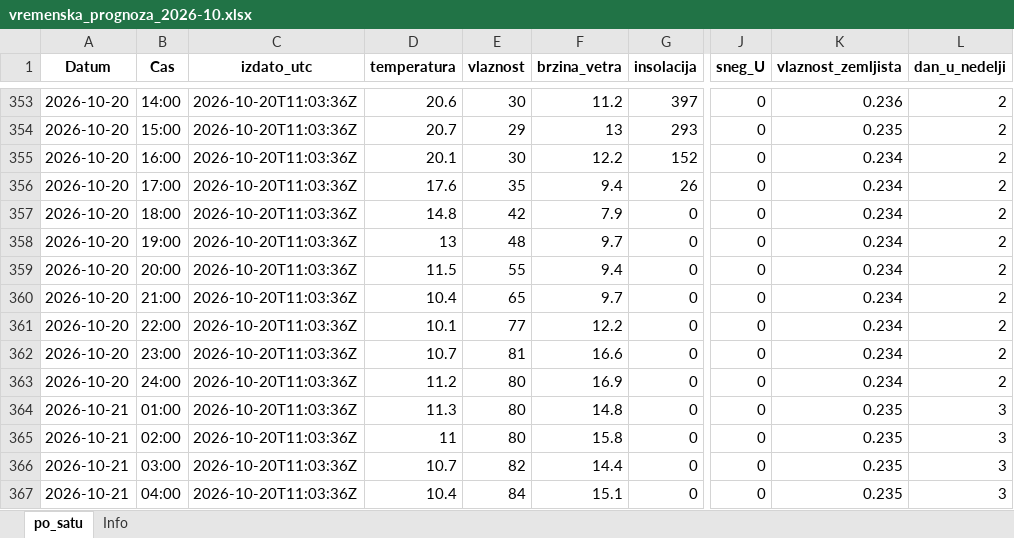
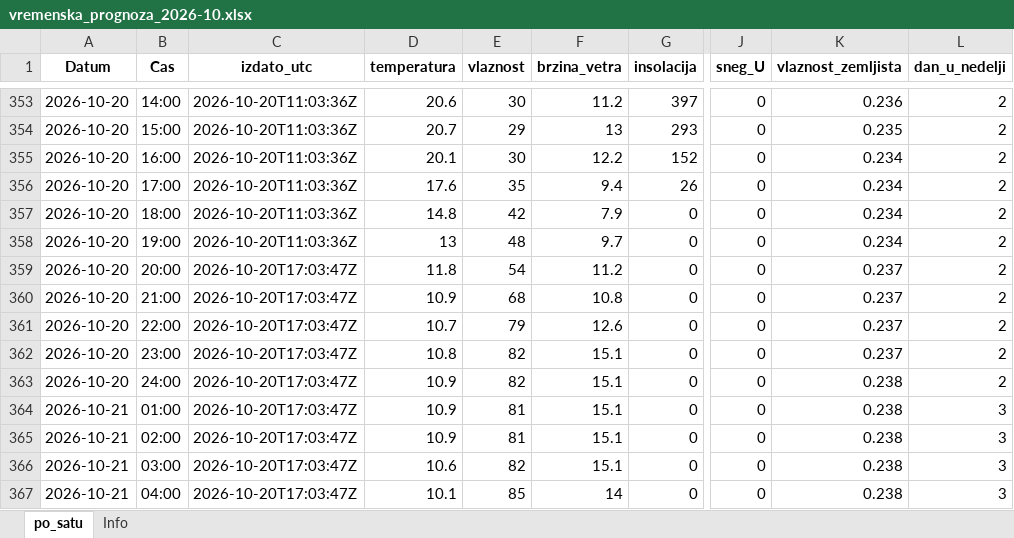
Before and after one commit to vijukM/ns-bike-data, an Excel workbook: podaci/vremenska_prognoza/excel/vremenska_prognoza_2026-10.xlsx, sheet po_satu, drawn as a sheet; only a part is shown, gaps mark what is left out; values as stored, in another font and other column widths than the file's, no borders; the diff covers the shown part only; the diff names each change by its address in the sheet, - before the commit and + after, or states it on an @@ line.

```diff
--- a/podaci/vremenska_prognoza/excel/vremenska_prognoza_2026-10.xlsx (sheet po_satu)
+++ b/podaci/vremenska_prognoza/excel/vremenska_prognoza_2026-10.xlsx (sheet po_satu)
-C359:C367 (izdato_utc): 2026-10-20T11:03:36Z
+C359:C367 (izdato_utc): 2026-10-20T17:03:47Z
-D359 (temperatura): 11.5
+D359 (temperatura): 11.8
-E359 (vlaznost): 55
+E359 (vlaznost): 54
-F359 (brzina_vetra): 9.4
+F359 (brzina_vetra): 11.2
-K359:K362 (vlaznost_zemljista): 0.234
+K359:K362 (vlaznost_zemljista): 0.237
-D360 (temperatura): 10.4
+D360 (temperatura): 10.9
-E360 (vlaznost): 65
+E360 (vlaznost): 68
-F360 (brzina_vetra): 9.7
+F360 (brzina_vetra): 10.8
-D361 (temperatura): 10.1
+D361 (temperatura): 10.7
-E361 (vlaznost): 77
+E361 (vlaznost): 79
-F361 (brzina_vetra): 12.2
+F361 (brzina_vetra): 12.6
-D362 (temperatura): 10.7
+D362 (temperatura): 10.8
-E362 (vlaznost): 81
+E362 (vlaznost): 82
-F362 (brzina_vetra): 16.6
+F362 (brzina_vetra): 15.1
-D363 (temperatura): 11.2
+D363 (temperatura): 10.9
-E363 (vlaznost): 80
+E363 (vlaznost): 82
-F363 (brzina_vetra): 16.9
+F363 (brzina_vetra): 15.1
-K363 (vlaznost_zemljista): 0.234
+K363 (vlaznost_zemljista): 0.238
-D364 (temperatura): 11.3
+D364 (temperatura): 10.9
-E364:E365 (vlaznost): 80
+E364:E365 (vlaznost): 81
-F364 (brzina_vetra): 14.8
+F364 (brzina_vetra): 15.1
-K364:K367 (vlaznost_zemljista): 0.235
+K364:K367 (vlaznost_zemljista): 0.238
-D365 (temperatura): 11
+D365 (temperatura): 10.9
-F365 (brzina_vetra): 15.8
+F365 (brzina_vetra): 15.1
-D366 (temperatura): 10.7
+D366 (temperatura): 10.6
-F366 (brzina_vetra): 14.4
+F366 (brzina_vetra): 15.1
-D367 (temperatura): 10.4
+D367 (temperatura): 10.1
-E367 (vlaznost): 84
+E367 (vlaznost): 85
-F367 (brzina_vetra): 15.1
+F367 (brzina_vetra): 14
```
Also changed, not shown: 327 edited cells elsewhere in this sheet, 13 other files.
